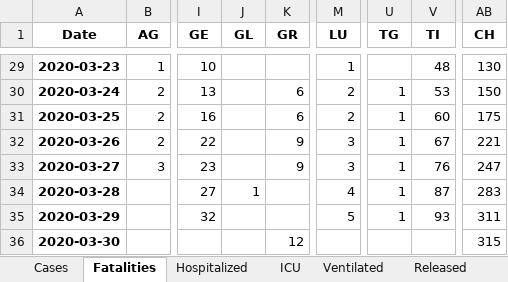
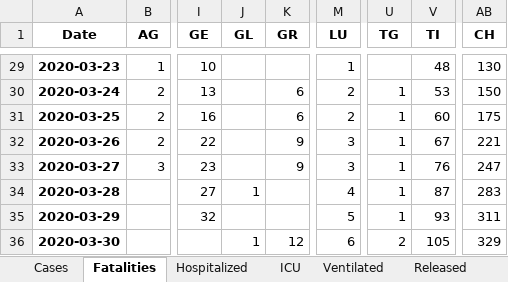
Before and after one commit to stat1x/covid19-cases-switzerland, an Excel workbook: covid_19_data_switzerland.xlsx, sheet Fatalities, drawn as a sheet; only a part is shown, gaps mark what is left out; values as stored, in another font and other column widths than the file's, no borders; the diff names each change by its address in the sheet, - before the commit and + after, or states it on an @@ line.

```diff
--- a/covid_19_data_switzerland.xlsx (sheet Fatalities)
+++ b/covid_19_data_switzerland.xlsx (sheet Fatalities)
-J36 (GL): (empty)
+J36 (GL): 1
-M36 (LU): (empty)
+M36 (LU): 6
-U36 (TG): (empty)
+U36 (TG): 2
-V36 (TI): (empty)
+V36 (TI): 105
-AB36 (CH): 315
+AB36 (CH): 329
```
Also changed, not shown: sheet Cases, sheet Hospitalized, sheet ICU, 10 other files.
